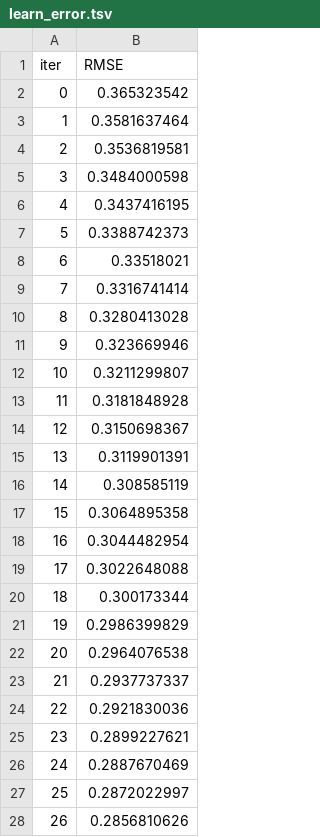
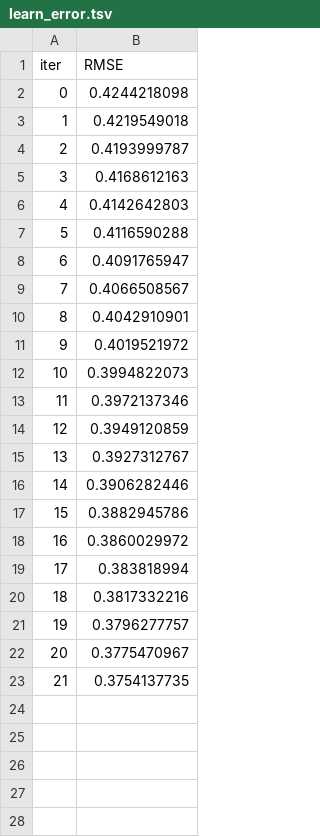
Before and after one commit to pkomals/DS-EmployeeAttrition, a TSV file: catboost_info/learn_error.tsv, drawn as a sheet; only a part is shown; the diff covers the shown part only.

```diff
--- a/catboost_info/learn_error.tsv
+++ b/catboost_info/learn_error.tsv
@@ -1,28 +1,23 @@
 iter	RMSE
-0	0.365323542
-1	0.3581637464
-2	0.3536819581
-3	0.3484000598
-4	0.3437416195
-5	0.3388742373
-6	0.33518021
-7	0.3316741414
-8	0.3280413028
-9	0.323669946
-10	0.3211299807
-11	0.3181848928
-12	0.3150698367
-13	0.3119901391
-14	0.308585119
-15	0.3064895358
-16	0.3044482954
-17	0.3022648088
-18	0.300173344
-19	0.2986399829
-20	0.2964076538
-21	0.2937737337
-22	0.2921830036
-23	0.2899227621
-24	0.2887670469
-25	0.2872022997
-26	0.2856810626
+0	0.4244218098
+1	0.4219549018
+2	0.4193999787
+3	0.4168612163
+4	0.4142642803
+5	0.4116590288
+6	0.4091765947
+7	0.4066508567
+8	0.4042910901
+9	0.4019521972
+10	0.3994822073
+11	0.3972137346
+12	0.3949120859
+13	0.3927312767
+14	0.3906282446
+15	0.3882945786
+16	0.3860029972
+17	0.383818994
+18	0.3817332216
+19	0.3796277757
+20	0.3775470967
+21	0.3754137735
```
Also changed, not shown: 73 removed rows elsewhere in this file, catboost_info/time_left.tsv, 14 other files.
